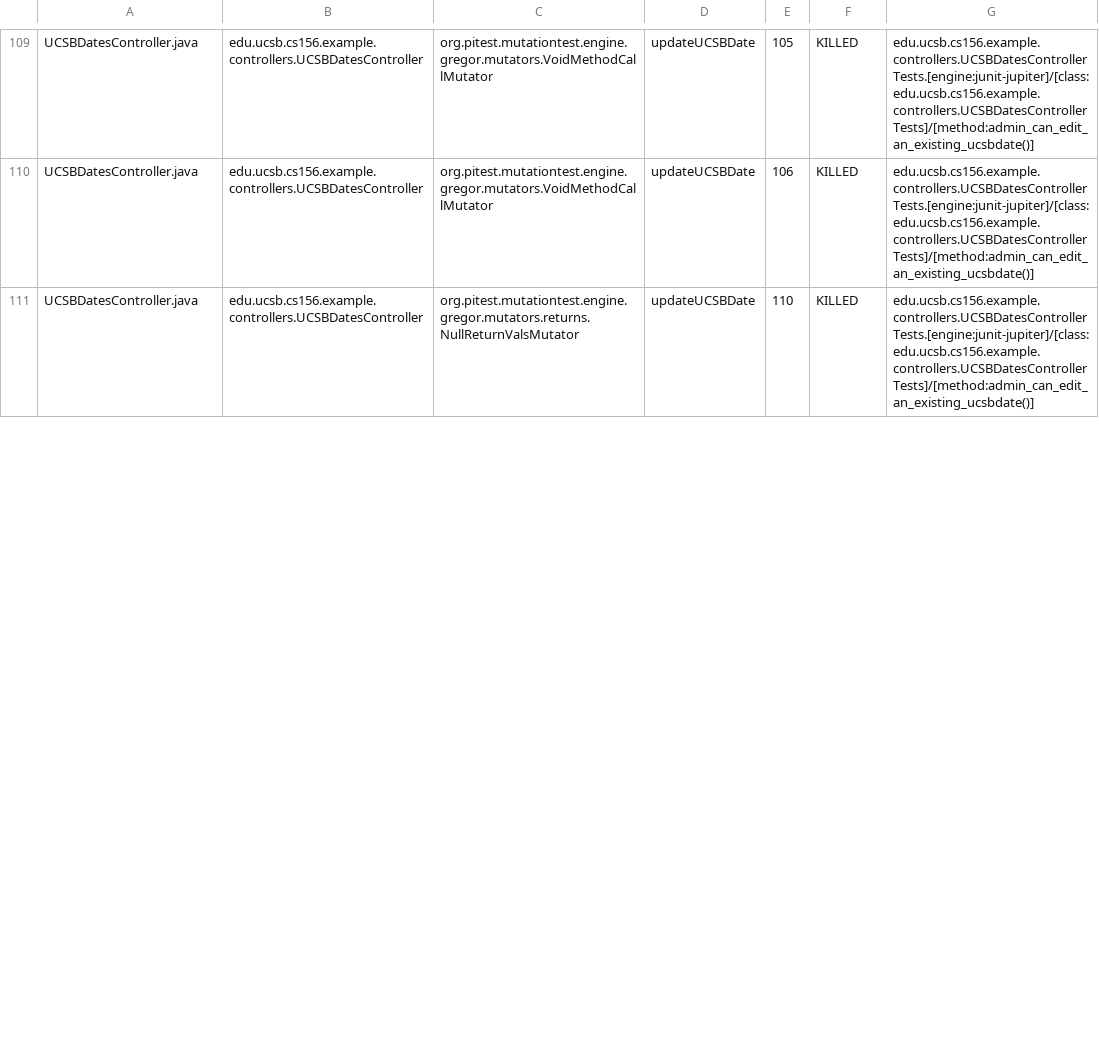
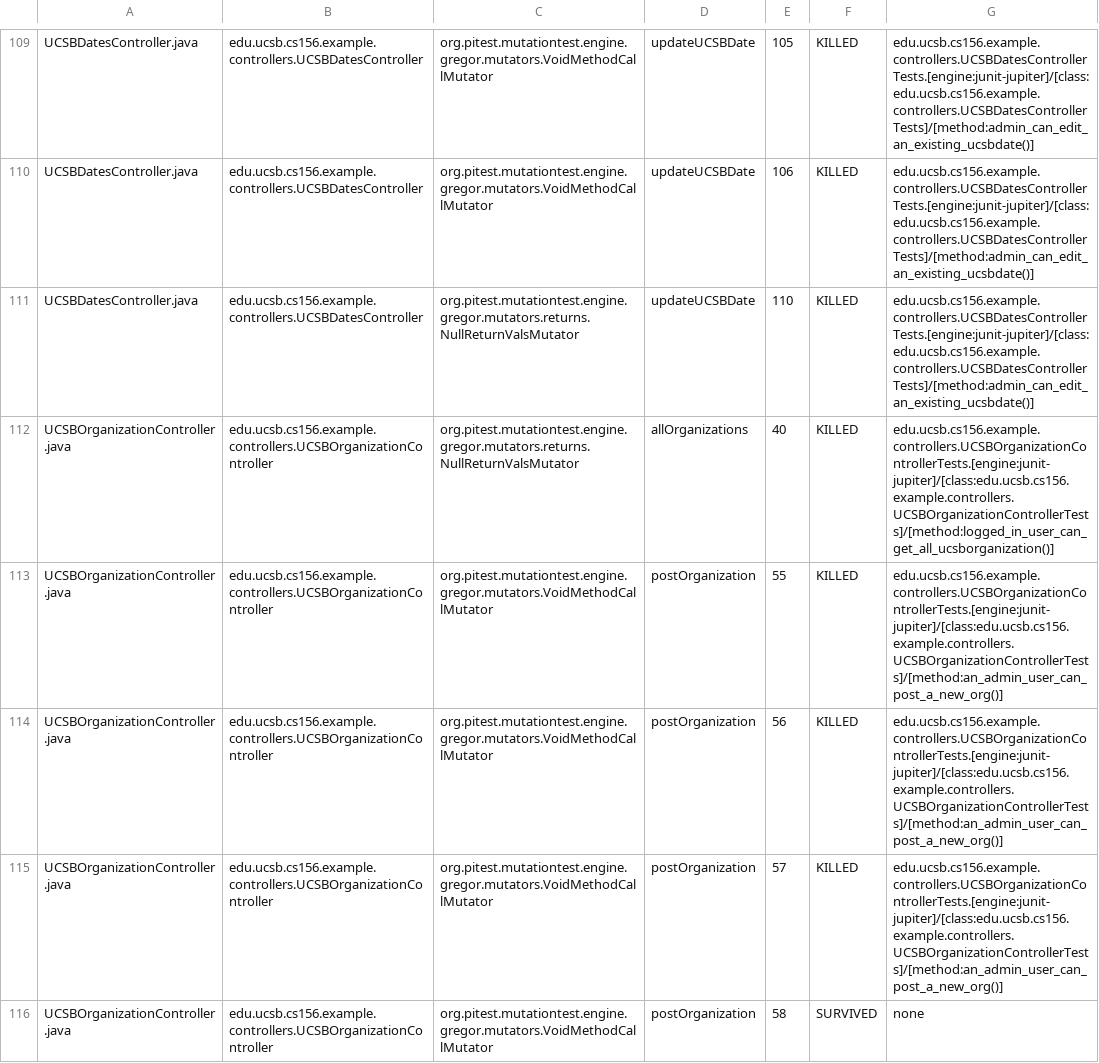
Before and after one commit to ucsb-cs156-f23/team02-f23-7pm-1, a CSV file: pitest/mutations.csv, drawn as a sheet; only a part is shown, gaps mark what is left out; the diff covers the shown part only; the diff names each change by its address in the sheet, - before the commit and + after, or states it on an @@ line.

Commit message:
Deploying to gh-pages from @ ucsb-cs156-f23/team02-f23-7pm-1@aa869ab63ea37d7b9dff0e3f6392ff914cad2f9a 🚀

```diff
--- a/pitest/mutations.csv
+++ b/pitest/mutations.csv
+row 112: UCSBOrganizationController.java | edu.ucsb.cs156.example.controllers.UCSBOrganizationController | org.pitest.mutationtest.engine.gregor.mutators.returns.NullReturnValsMutator | allOrganizations | 40 | KILLED | edu.ucsb.cs156.example.controllers.UCSBOrganizationControllerTests.[engine:junit-jupiter]/[class:edu.ucsb.cs156.example.controllers.UCSBOrganizationControllerTests]/[method:logged_in_user_can_get_all_ucsborganization()]
+row 113: UCSBOrganizationController.java | edu.ucsb.cs156.example.controllers.UCSBOrganizationController | org.pitest.mutationtest.engine.gregor.mutators.VoidMethodCallMutator | postOrganization | 55 | KILLED | edu.ucsb.cs156.example.controllers.UCSBOrganizationControllerTests.[engine:junit-jupiter]/[class:edu.ucsb.cs156.example.controllers.UCSBOrganizationControllerTests]/[method:an_admin_user_can_post_a_new_org()]
+row 114: UCSBOrganizationController.java | edu.ucsb.cs156.example.controllers.UCSBOrganizationController | org.pitest.mutationtest.engine.gregor.mutators.VoidMethodCallMutator | postOrganization | 56 | KILLED | edu.ucsb.cs156.example.controllers.UCSBOrganizationControllerTests.[engine:junit-jupiter]/[class:edu.ucsb.cs156.example.controllers.UCSBOrganizationControllerTests]/[method:an_admin_user_can_post_a_new_org()]
+row 115: UCSBOrganizationController.java | edu.ucsb.cs156.example.controllers.UCSBOrganizationController | org.pitest.mutationtest.engine.gregor.mutators.VoidMethodCallMutator | postOrganization | 57 | KILLED | edu.ucsb.cs156.example.controllers.UCSBOrganizationControllerTests.[engine:junit-jupiter]/[class:edu.ucsb.cs156.example.controllers.UCSBOrganizationControllerTests]/[method:an_admin_user_can_post_a_new_org()]
+row 116: UCSBOrganizationController.java | edu.ucsb.cs156.example.controllers.UCSBOrganizationController | org.pitest.mutationtest.engine.gregor.mutators.VoidMethodCallMutator | postOrganization | 58 | SURVIVED | none
```
Also changed, not shown: 1 added row and 2 edited cells elsewhere in this file, 18 other files.
